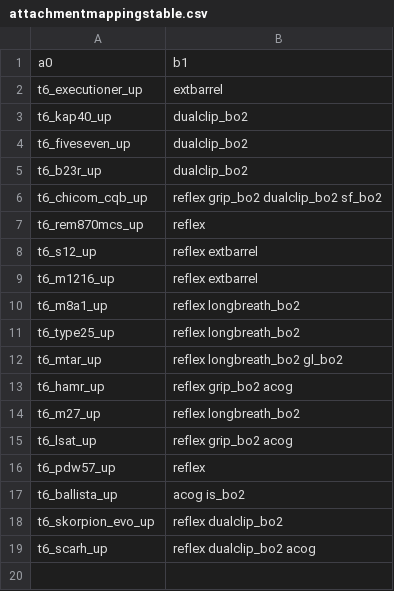
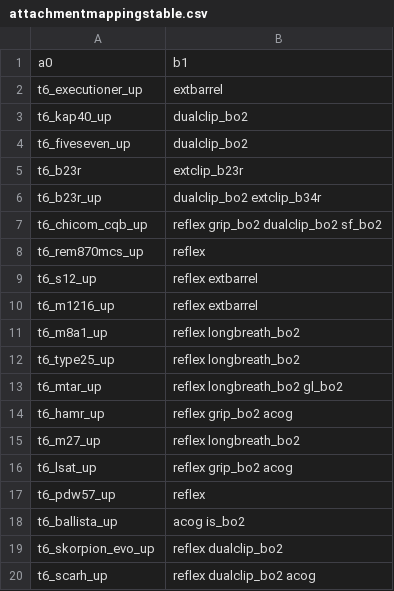
Before and after one commit to marinesciencedude/Black-Ops-Trilogy-Weapon-Packs, a CSV file: mods/bo2_weapons/gamedata/weapons/common/attachmentmappingstable.csv, drawn as a sheet.

Commit message:
Added attachments-from-mystery-box system
Need to deal with AK74u differently, carrying over attachment to PaP not working, cleaned up Origins box weapons

```diff
--- a/mods/bo2_weapons/gamedata/weapons/common/attachmentmappingstable.csv
+++ b/mods/bo2_weapons/gamedata/weapons/common/attachmentmappingstable.csv
@@ -4,3 +4,4 @@ t6_kap40_up,dualclip_bo2
 t6_fiveseven_up,dualclip_bo2
-t6_b23r_up,dualclip_bo2
+t6_b23r,extclip_b23r
+t6_b23r_up,dualclip_bo2 extclip_b34r
 t6_chicom_cqb_up,reflex grip_bo2 dualclip_bo2 sf_bo2
```
Also changed, not shown: mods/bo2_weapons/gamedata/weapons/zm/zm_tomb_weapons.csv, 6 other files.
